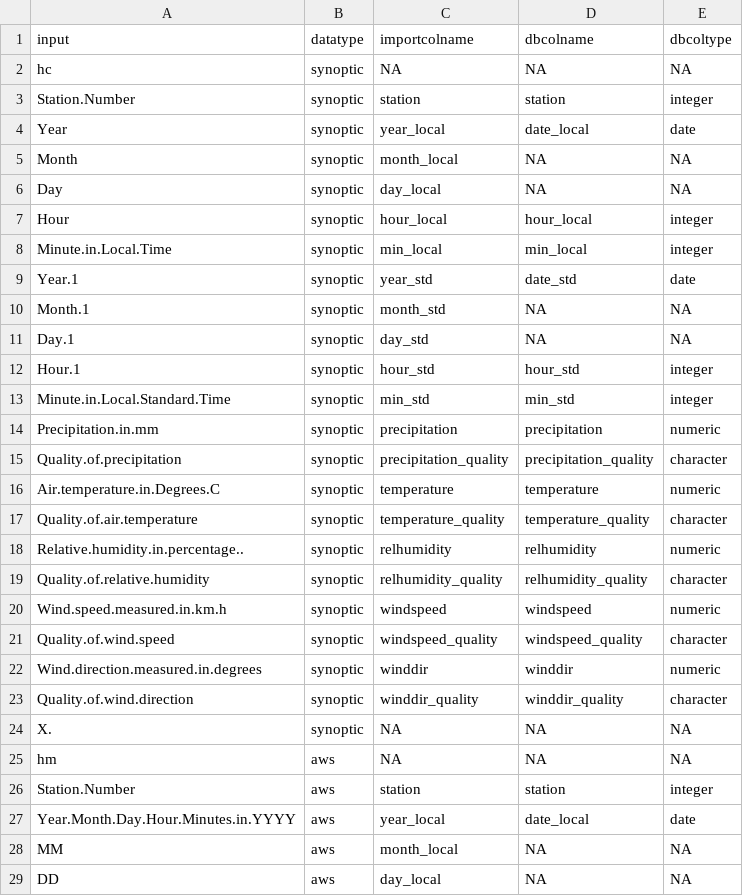
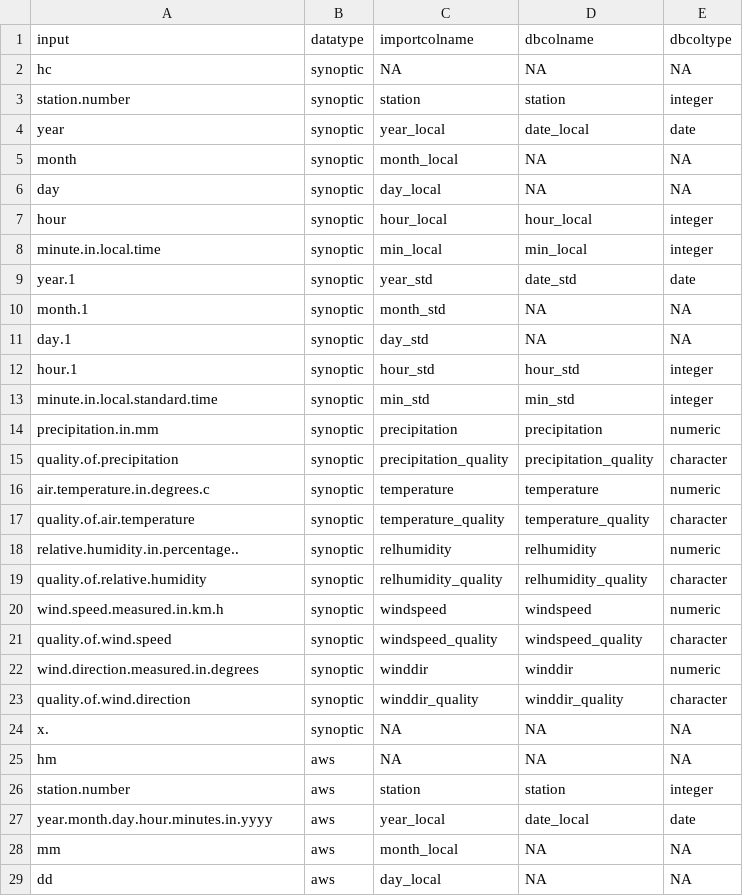
Before and after one commit to mbedward/CERMBweather, a CSV file: data-raw/COLUMN_LOOKUP_table.csv, drawn as a sheet; only a part is shown; the diff covers the shown part only.

```diff
--- a/data-raw/COLUMN_LOOKUP_table.csv
+++ b/data-raw/COLUMN_LOOKUP_table.csv
@@ -2,28 +2,28 @@
 "hc","synoptic",NA,NA,NA
-"Station.Number","synoptic","station","station","integer"
-"Year","synoptic","year_local","date_local","date"
-"Month","synoptic","month_local",NA,NA
-"Day","synoptic","day_local",NA,NA
-"Hour","synoptic","hour_local","hour_local","integer"
-"Minute.in.Local.Time","synoptic","min_local","min_local","integer"
-"Year.1","synoptic","year_std","date_std","date"
-"Month.1","synoptic","month_std",NA,NA
-"Day.1","synoptic","day_std",NA,NA
-"Hour.1","synoptic","hour_std","hour_std","integer"
-"Minute.in.Local.Standard.Time","synoptic","min_std","min_std","integer"
-"Precipitation.in.mm","synoptic","precipitation","precipitation","numeric"
-"Quality.of.precipitation","synoptic","precipitation_quality","precipitation_quality","character"
-"Air.temperature.in.Degrees.C","synoptic","temperature","temperature","numeric"
-"Quality.of.air.temperature","synoptic","temperature_quality","temperature_quality","character"
-"Relative.humidity.in.percentage..","synoptic","relhumidity","relhumidity","numeric"
-"Quality.of.relative.humidity","synoptic","relhumidity_quality","relhumidity_quality","character"
-"Wind.speed.measured.in.km.h","synoptic","windspeed","windspeed","numeric"
-"Quality.of.wind.speed","synoptic","windspeed_quality","windspeed_quality","character"
-"Wind.direction.measured.in.degrees","synoptic","winddir","winddir","numeric"
-"Quality.of.wind.direction","synoptic","winddir_quality","winddir_quality","character"
-"X.","synoptic",NA,NA,NA
+"station.number","synoptic","station","station","integer"
+"year","synoptic","year_local","date_local","date"
+"month","synoptic","month_local",NA,NA
+"day","synoptic","day_local",NA,NA
+"hour","synoptic","hour_local","hour_local","integer"
+"minute.in.local.time","synoptic","min_local","min_local","integer"
+"year.1","synoptic","year_std","date_std","date"
+"month.1","synoptic","month_std",NA,NA
+"day.1","synoptic","day_std",NA,NA
+"hour.1","synoptic","hour_std","hour_std","integer"
+"minute.in.local.standard.time","synoptic","min_std","min_std","integer"
+"precipitation.in.mm","synoptic","precipitation","precipitation","numeric"
+"quality.of.precipitation","synoptic","precipitation_quality","precipitation_quality","character"
+"air.temperature.in.degrees.c","synoptic","temperature","temperature","numeric"
+"quality.of.air.temperature","synoptic","temperature_quality","temperature_quality","character"
+"relative.humidity.in.percentage..","synoptic","relhumidity","relhumidity","numeric"
+"quality.of.relative.humidity","synoptic","relhumidity_quality","relhumidity_quality","character"
+"wind.speed.measured.in.km.h","synoptic","windspeed","windspeed","numeric"
+"quality.of.wind.speed","synoptic","windspeed_quality","windspeed_quality","character"
+"wind.direction.measured.in.degrees","synoptic","winddir","winddir","numeric"
+"quality.of.wind.direction","synoptic","winddir_quality","winddir_quality","character"
+"x.","synoptic",NA,NA,NA
 "hm","aws",NA,NA,NA
-"Station.Number","aws","station","station","integer"
-"Year.Month.Day.Hour.Minutes.in.YYYY","aws","year_local","date_local","date"
-"MM","aws","month_local",NA,NA
-"DD","aws","day_local",NA,NA
+"station.number","aws","station","station","integer"
+"year.month.day.hour.minutes.in.yyyy","aws","year_local","date_local","date"
+"mm","aws","month_local",NA,NA
+"dd","aws","day_local",NA,NA
```
Also changed, not shown: 6 added rows and 26 edited cells elsewhere in this file, 3 other files.
